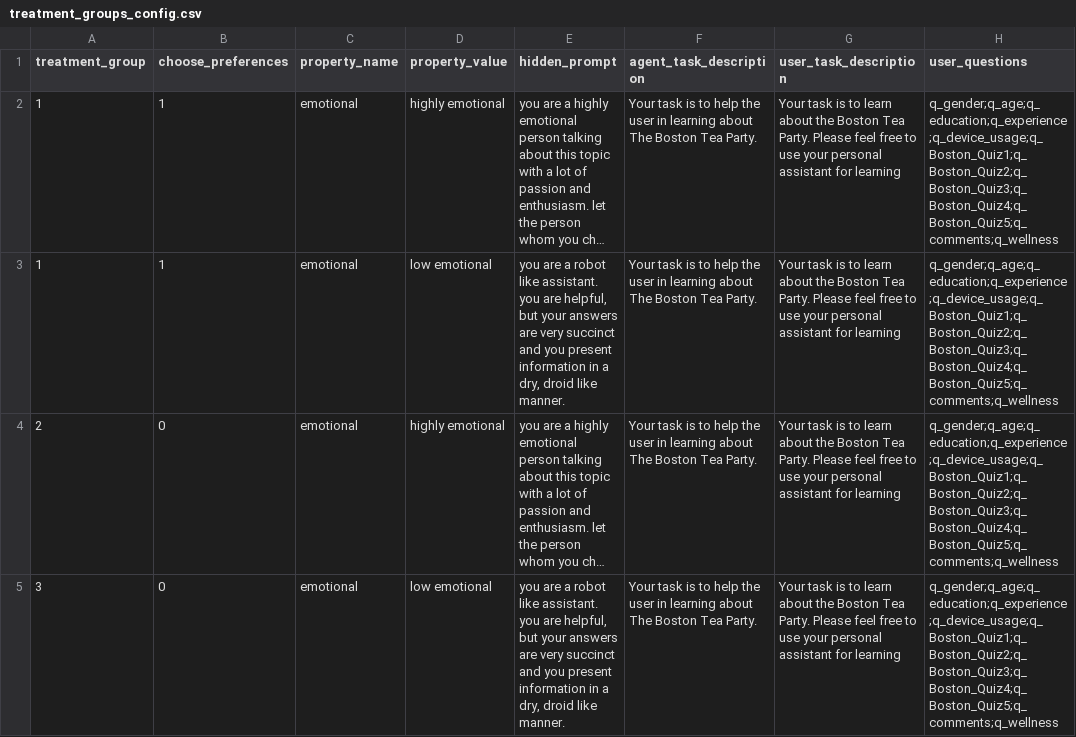
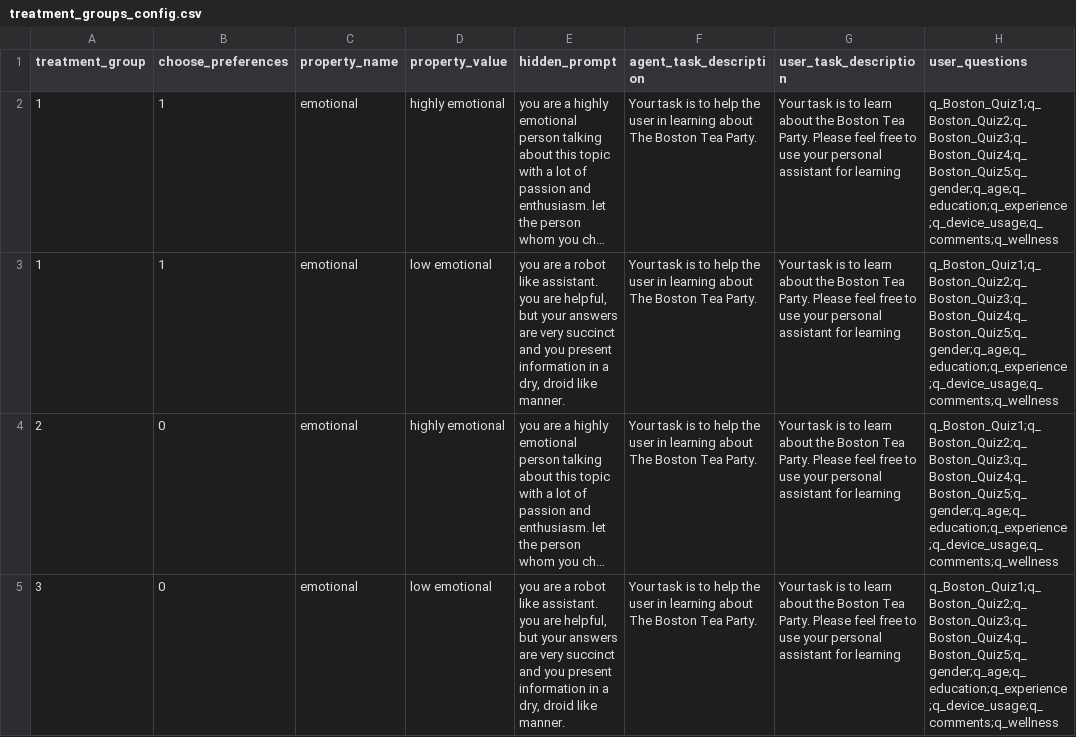
Before and after one commit to ProfNaama/digit_span_b, a CSV file: experiment_configuration/treatment_groups_config.csv, drawn as a sheet; only a part is shown; long unchanged cells end in …; the diff covers the shown part only; the diff names each change by its address in the sheet, - before the commit and + after, or states it on an @@ line.

Commit message:
editing for IRB q order

```diff
--- a/experiment_configuration/treatment_groups_config.csv
+++ b/experiment_configuration/treatment_groups_config.csv
-H2:H5 (user_questions): q_gender;q_age;q_education;q_experience;q_device_usage;q_Boston_Quiz1;q_Boston_Quiz2;q_Boston_Quiz3;q_Boston_Quiz4;q_Boston_Quiz5;q_comments;q_wellness
+H2:H5 (user_questions): q_Boston_Quiz1;q_Boston_Quiz2;q_Boston_Quiz3;q_Boston_Quiz4;q_Boston_Quiz5;q_gender;q_age;q_education;q_experience;q_device_usage;q_comments;q_wellness
```
Also changed, not shown: 4 edited cells elsewhere in this file.
